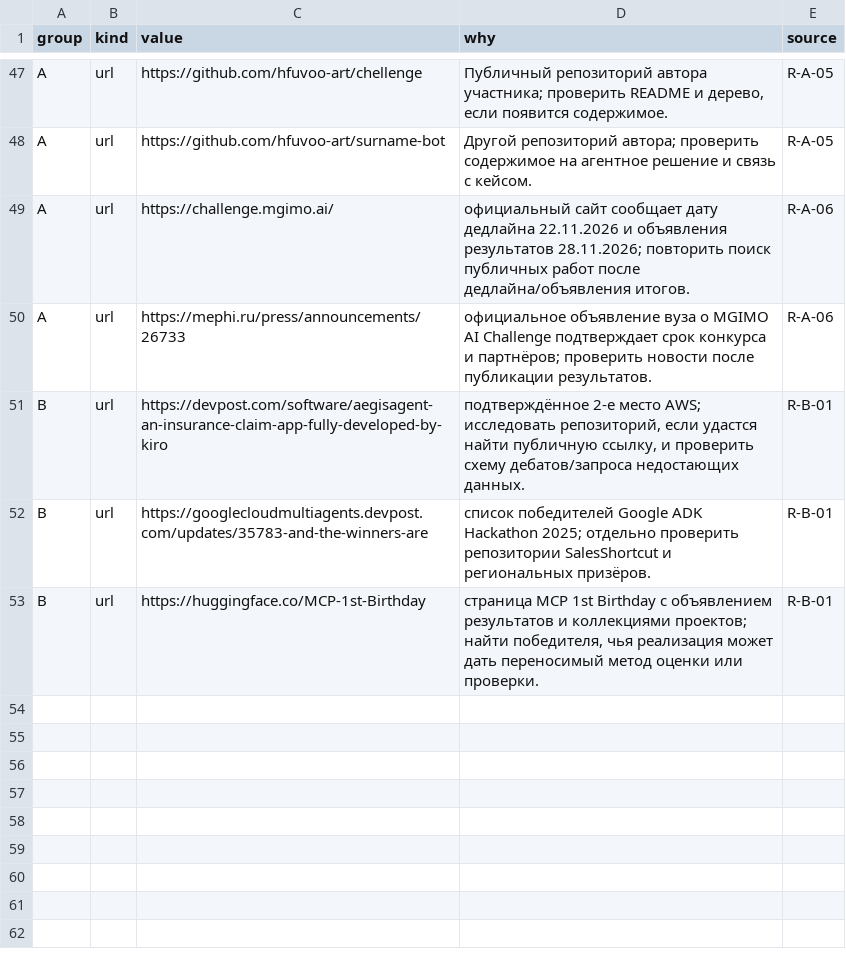
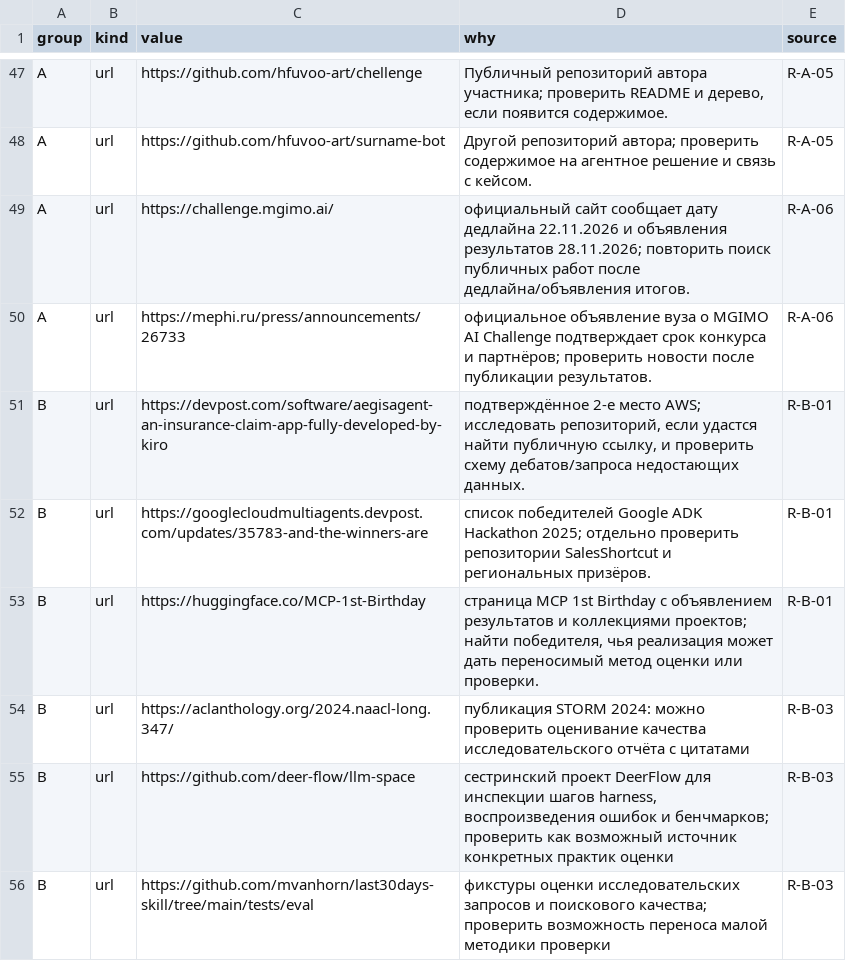
Before and after one commit to Shalioner/mgimo-hackathon, a TSV file: docs/night/research/queue.tsv, drawn as a sheet; only a part is shown, gaps mark what is left out.

Commit message:
night: статус и индекс после R-B-03

```diff
--- a/docs/night/research/queue.tsv
+++ b/docs/night/research/queue.tsv
@@ -53 +53,4 @@ B	url	https://googlecloudmultiagents.devpost.com/updates/35783-and-the-winners-a
 B	url	https://huggingface.co/MCP-1st-Birthday	страница MCP 1st Birthday с объявлением результатов и коллекциями проектов; найти победителя, чья реализация может дать переносимый метод оценки или проверки.	R-B-01
+B	url	https://aclanthology.org/2024.naacl-long.347/	публикация STORM 2024: можно проверить оценивание качества исследовательского отчёта с цитатами	R-B-03
+B	url	https://github.com/deer-flow/llm-space	сестринский проект DeerFlow для инспекции шагов harness, воспроизведения ошибок и бенчмарков; проверить как возможный источник конкретных практик оценки	R-B-03
+B	url	https://github.com/mvanhorn/last30days-skill/tree/main/tests/eval	фикстуры оценки исследовательских запросов и поискового качества; проверить возможность переноса малой методики проверки	R-B-03
```
Also changed, not shown: docs/night/research/index.tsv, 1 other file.
